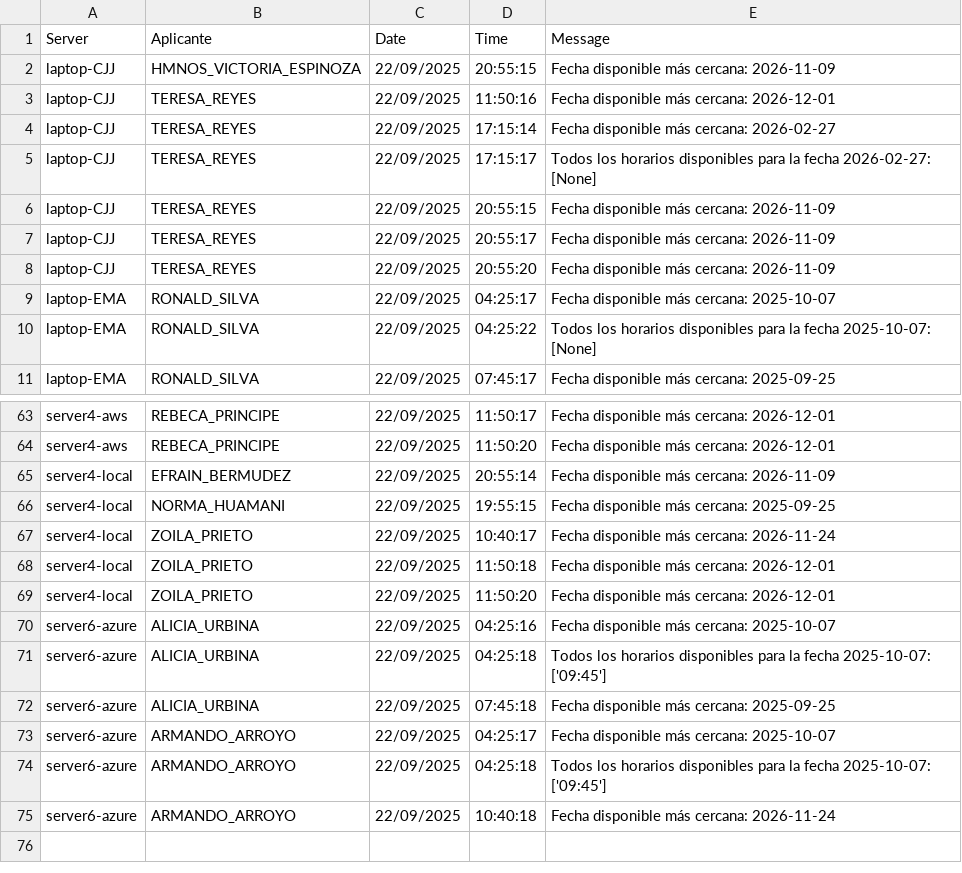
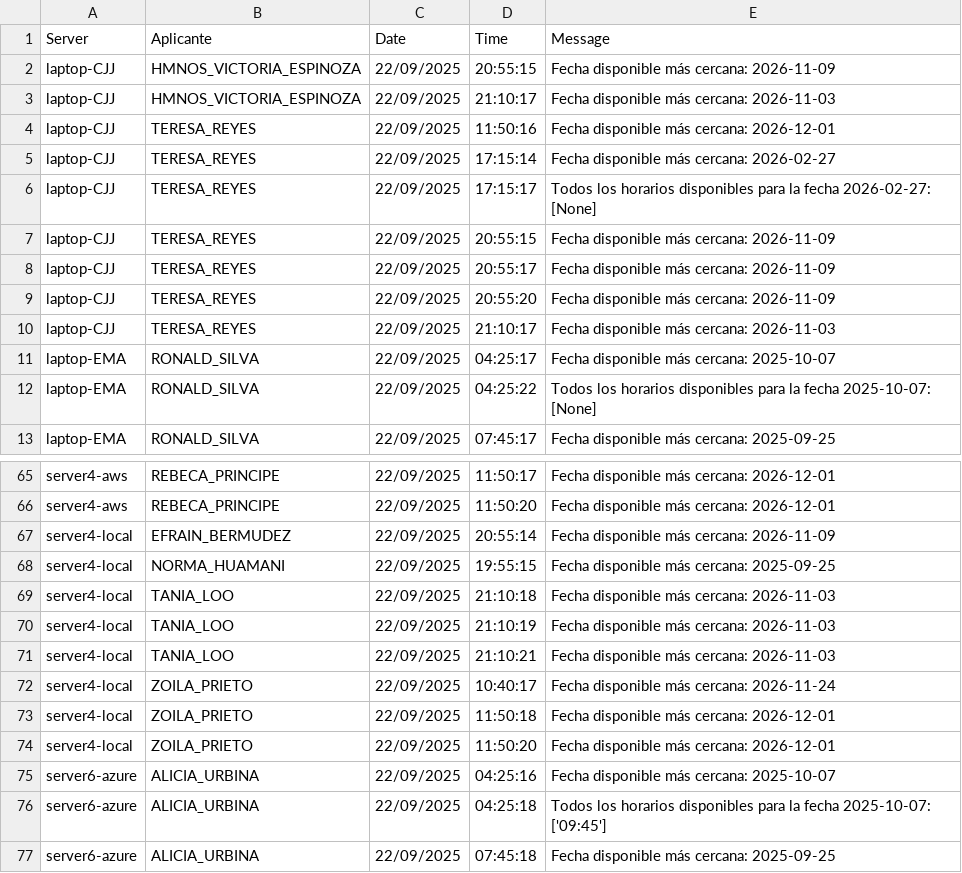
Before and after one commit to mcjha22025/disponibilidades, a CSV file: latest.csv, drawn as a sheet; only a part is shown, gaps mark what is left out; the shorter side is filled out with more unchanged rows.

Commit message:
Actualiza latest.csv al 2025-09-22 21:27:43Z

```diff
--- a/latest.csv
+++ b/latest.csv
@@ -2,2 +2,3 @@
 laptop-CJJ,HMNOS_VICTORIA_ESPINOZA,22/09/2025,20:55:15,Fecha disponible más cercana: 2026-11-09
+laptop-CJJ,HMNOS_VICTORIA_ESPINOZA,22/09/2025,21:10:17,Fecha disponible más cercana: 2026-11-03
 laptop-CJJ,TERESA_REYES,22/09/2025,11:50:16,Fecha disponible más cercana: 2026-12-01
@@ -8,2 +9,3 @@ laptop-CJJ,TERESA_REYES,22/09/2025,20:55:17,Fecha disponible más cercana: 2026-
 laptop-CJJ,TERESA_REYES,22/09/2025,20:55:20,Fecha disponible más cercana: 2026-11-09
+laptop-CJJ,TERESA_REYES,22/09/2025,21:10:17,Fecha disponible más cercana: 2026-11-03
 laptop-EMA,RONALD_SILVA,22/09/2025,04:25:17,Fecha disponible más cercana: 2025-10-07
@@ -66,2 +68,5 @@ server4-local,EFRAIN_BERMUDEZ,22/09/2025,20:55:14,Fecha disponible más cercana:
 server4-local,NORMA_HUAMANI,22/09/2025,19:55:15,Fecha disponible más cercana: 2025-09-25
+server4-local,TANIA_LOO,22/09/2025,21:10:18,Fecha disponible más cercana: 2026-11-03
+server4-local,TANIA_LOO,22/09/2025,21:10:19,Fecha disponible más cercana: 2026-11-03
+server4-local,TANIA_LOO,22/09/2025,21:10:21,Fecha disponible más cercana: 2026-11-03
 server4-local,ZOILA_PRIETO,22/09/2025,10:40:17,Fecha disponible más cercana: 2026-11-24
```
